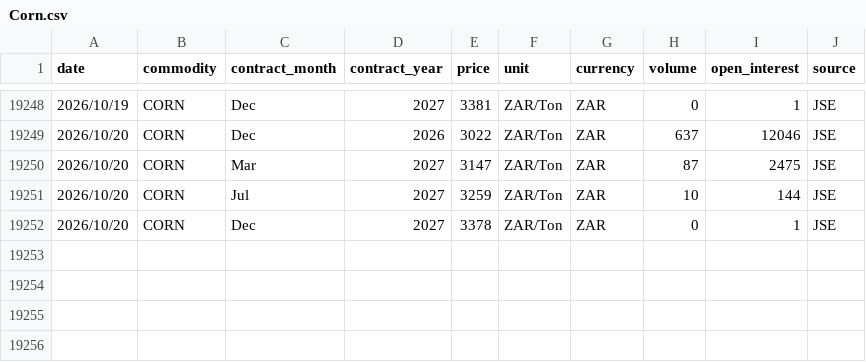
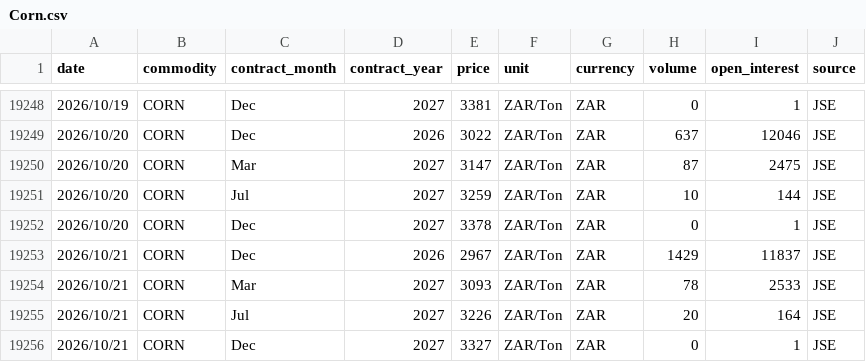
Before and after one commit to GrainDataIntelligence/grain-data-intelligence, a CSV file: data/price_history/Corn.csv, drawn as a sheet; only a part is shown, gaps mark what is left out.

```diff
--- a/data/price_history/Corn.csv
+++ b/data/price_history/Corn.csv
@@ -19252 +19252,5 @@ date,commodity,contract_month,contract_year,price,unit,currency,volume,open_inte
 2026/10/20,CORN,Dec,2027,3378,ZAR/Ton,ZAR,0,1,JSE
+2026/10/21,CORN,Dec,2026,2967,ZAR/Ton,ZAR,1429,11837,JSE
+2026/10/21,CORN,Mar,2027,3093,ZAR/Ton,ZAR,78,2533,JSE
+2026/10/21,CORN,Jul,2027,3226,ZAR/Ton,ZAR,20,164,JSE
+2026/10/21,CORN,Dec,2027,3327,ZAR/Ton,ZAR,0,1,JSE
```
Also changed, not shown: data/price_history/Sunflower.csv, 1 other file.
